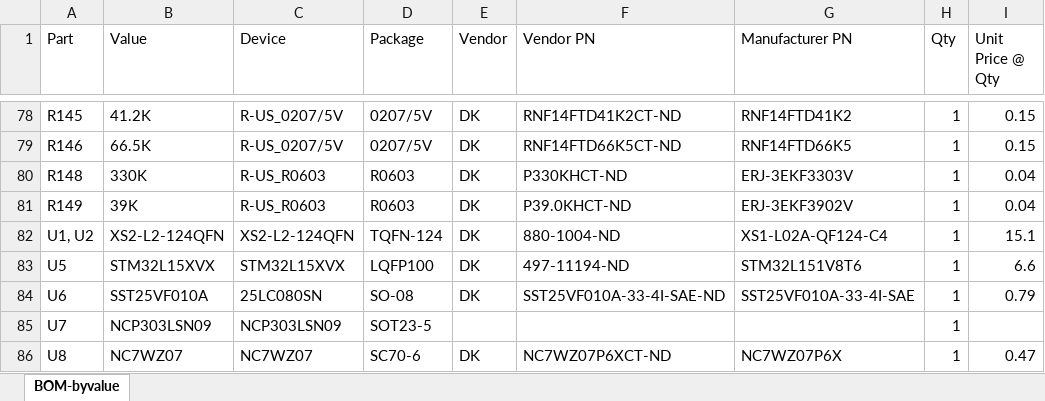
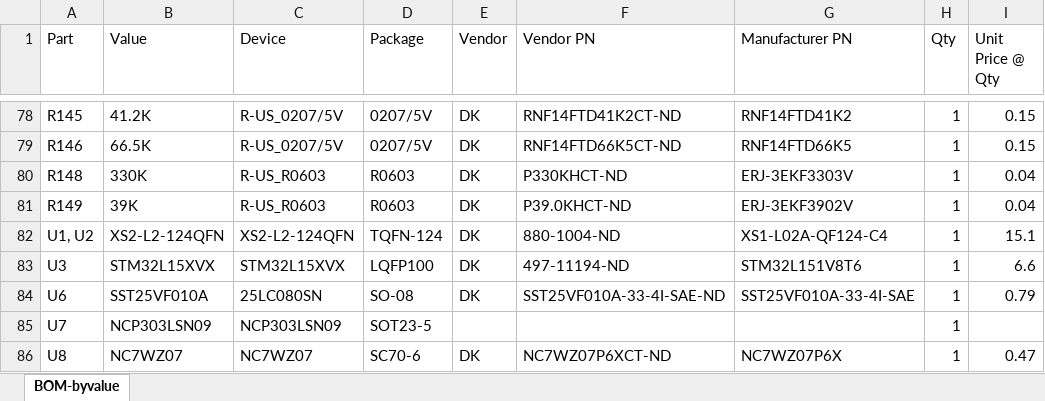
Before and after one commit to jbaker0428/Unified-Robotics-Development-Board, an Excel workbook: Documentation/BOM-byvalue.xlsx, sheet BOM-byvalue, drawn as a sheet; only a part is shown, gaps mark what is left out; values as stored, in another font and other column widths than the file's, no borders; the diff names each change by its address in the sheet, - before the commit and + after, or states it on an @@ line.

```diff
--- a/Documentation/BOM-byvalue.xlsx (sheet BOM-byvalue)
+++ b/Documentation/BOM-byvalue.xlsx (sheet BOM-byvalue)
-A83 (Part): U5
+A83 (Part): U3
```
Also changed, not shown: 2 other files.
